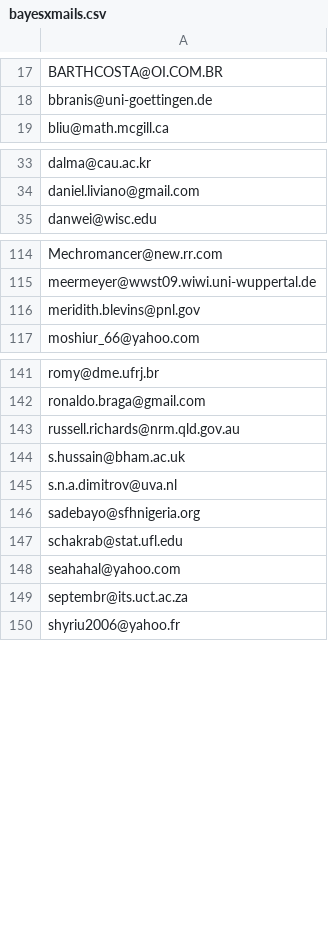
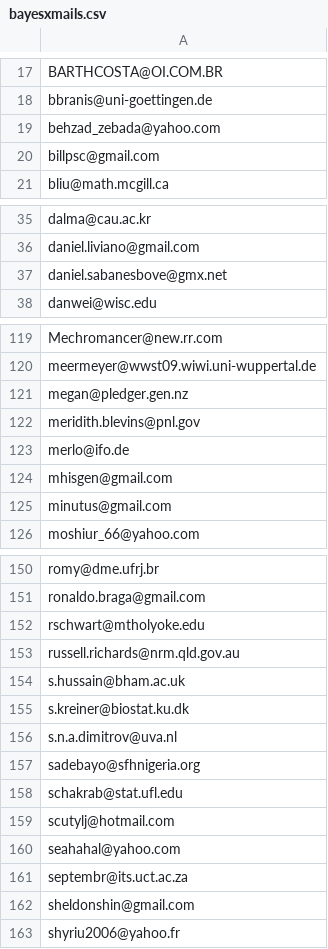
Before and after one commit to retostauffer/git-bayesx, a CSV file: bayesxmails.csv, drawn as a sheet; only a part is shown, gaps mark what is left out; the diff covers the shown part only; the diff names each change by its address in the sheet, - before the commit and + after, or states it on an @@ line.

Commit message:
no message

```diff
--- a/bayesxmails.csv
+++ b/bayesxmails.csv
+row 19: behzad_zebada@yahoo.com
+row 20: billpsc@gmail.com
+row 37: daniel.sabanesbove@gmx.net
+row 121: megan@pledger.gen.nz
+row 123: merlo@ifo.de
+row 124: mhisgen@gmail.com
+row 125: minutus@gmail.com
+row 152: rschwart@mtholyoke.edu
+row 155: s.kreiner@biostat.ku.dk
+row 159: scutylj@hotmail.com
+row 162: sheldonshin@gmail.com
```
Also changed, not shown: 6 added rows elsewhere in this file.
